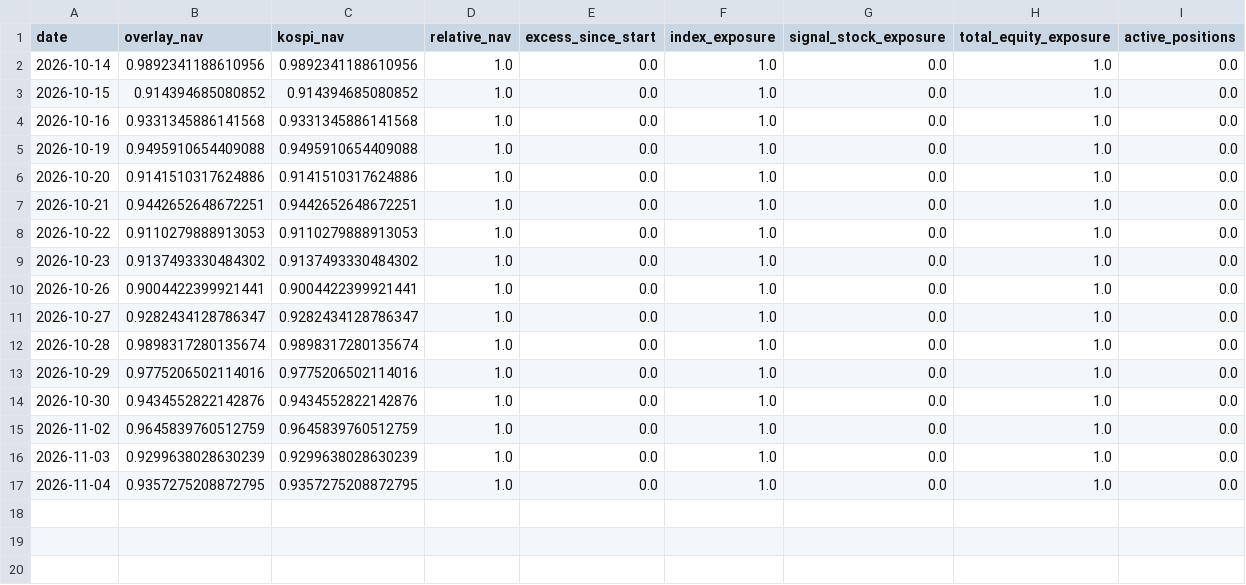
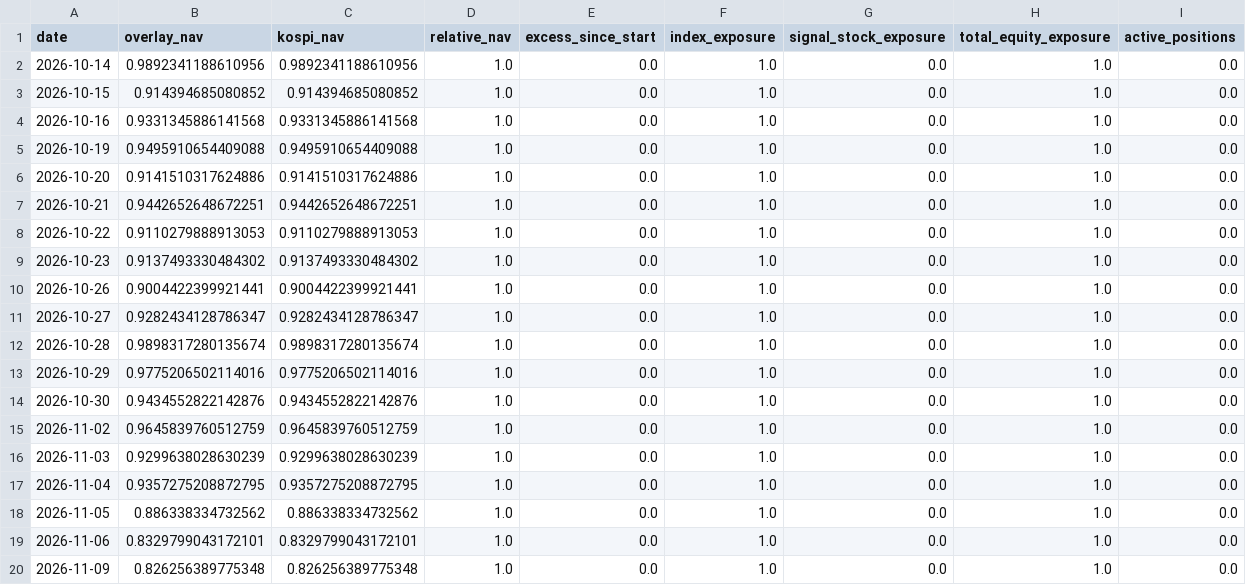
Before and after one commit to ssungjupark/KR-Chart-Scanner, a CSV file: paper/v15/portfolio.csv, drawn as a sheet.

Commit message:
paper(v15): update forward OOS ledger [skip ci]

```diff
--- a/paper/v15/portfolio.csv
+++ b/paper/v15/portfolio.csv
@@ -17 +17,4 @@ date,overlay_nav,kospi_nav,relative_nav,excess_since_start,index_exposure,signal
 2026-11-04,0.9357275208872795,0.9357275208872795,1.0,0.0,1.0,0.0,1.0,0.0
+2026-11-05,0.886338334732562,0.886338334732562,1.0,0.0,1.0,0.0,1.0,0.0
+2026-11-06,0.8329799043172101,0.8329799043172101,1.0,0.0,1.0,0.0,1.0,0.0
+2026-11-09,0.826256389775348,0.826256389775348,1.0,0.0,1.0,0.0,1.0,0.0
```
Also changed, not shown: 2 other files.
